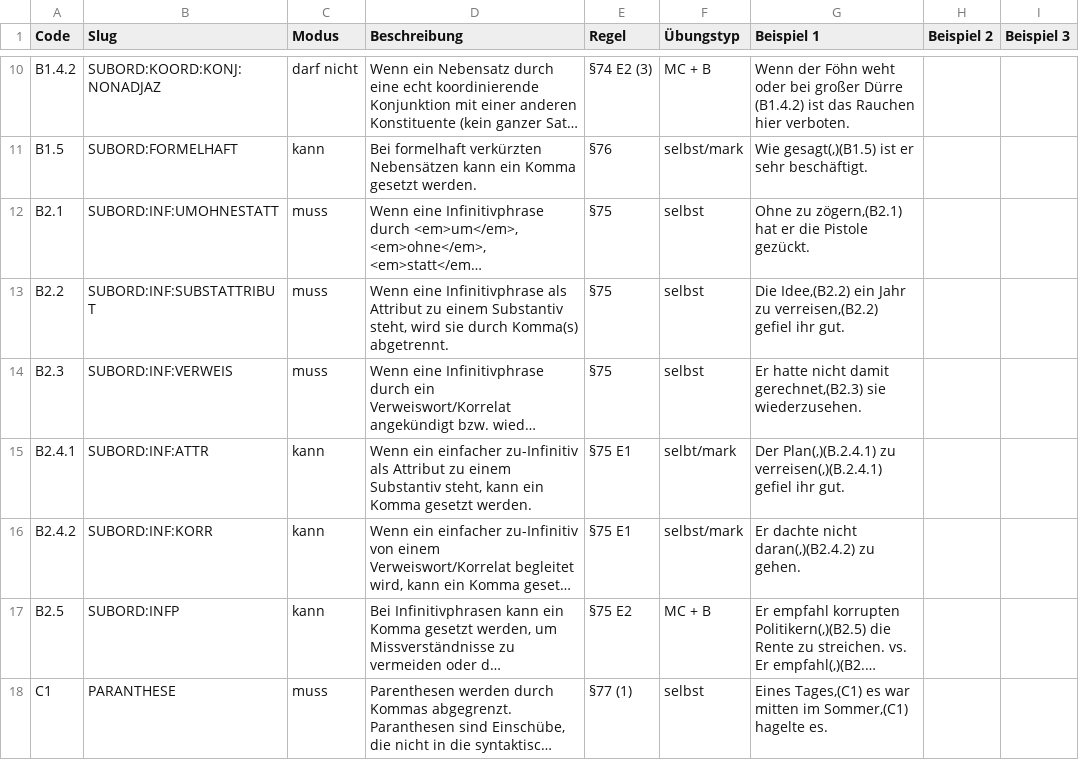
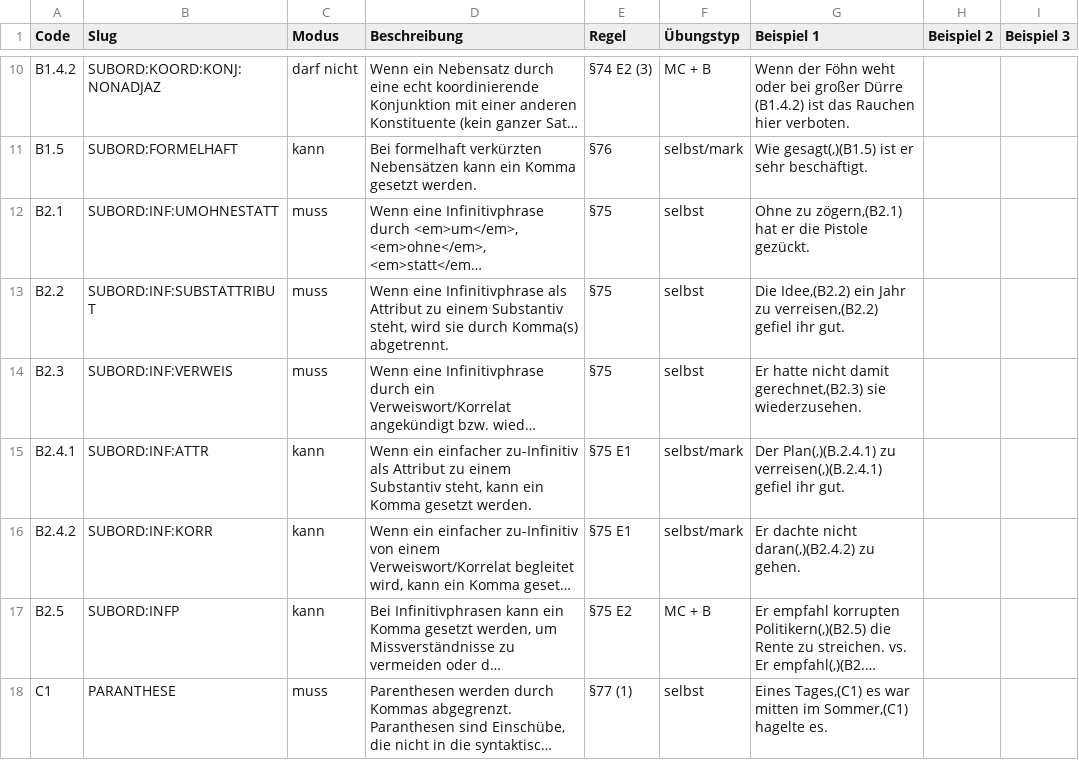
Before and after one commit to tthelen/interpunct, a CSV file: data/kommaregeln.csv, drawn as a sheet; only a part is shown, gaps mark what is left out; long unchanged cells end in …; the diff names each change by its address in the sheet, - before the commit and + after, or states it on an @@ line.

```diff
--- a/data/kommaregeln.csv
+++ b/data/kommaregeln.csv
-F15 (Übungstyp): selbt/mark
+F15 (Übungstyp): selbst/mark
```
Also changed, not shown: 6 other files.
